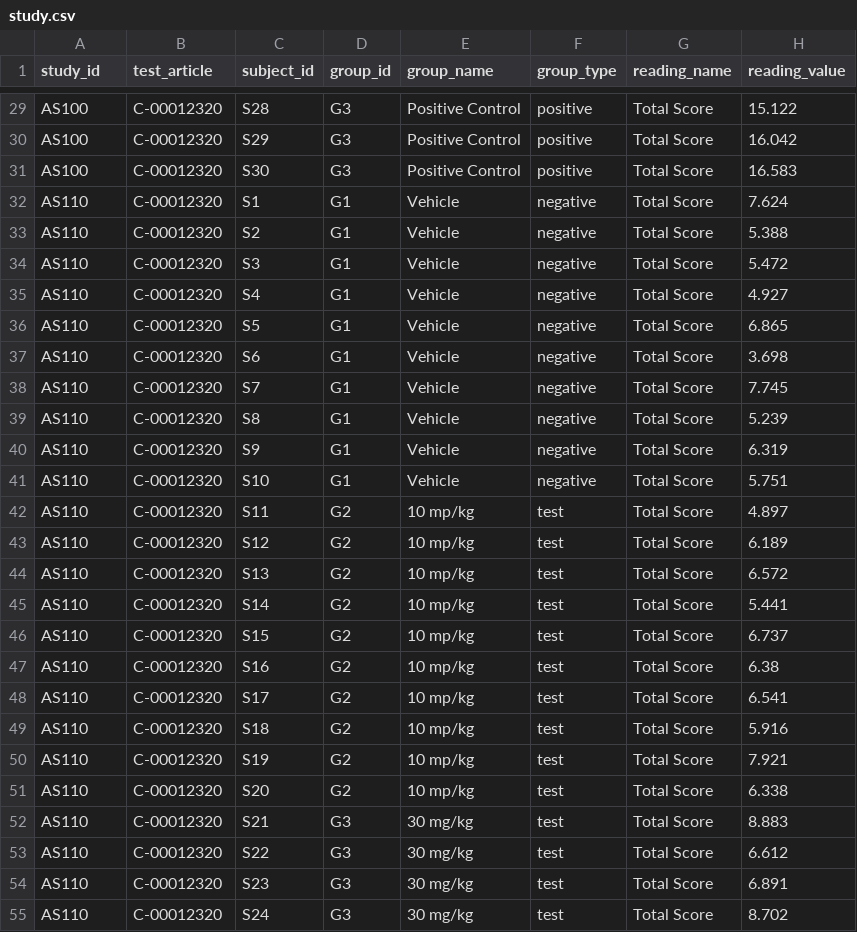
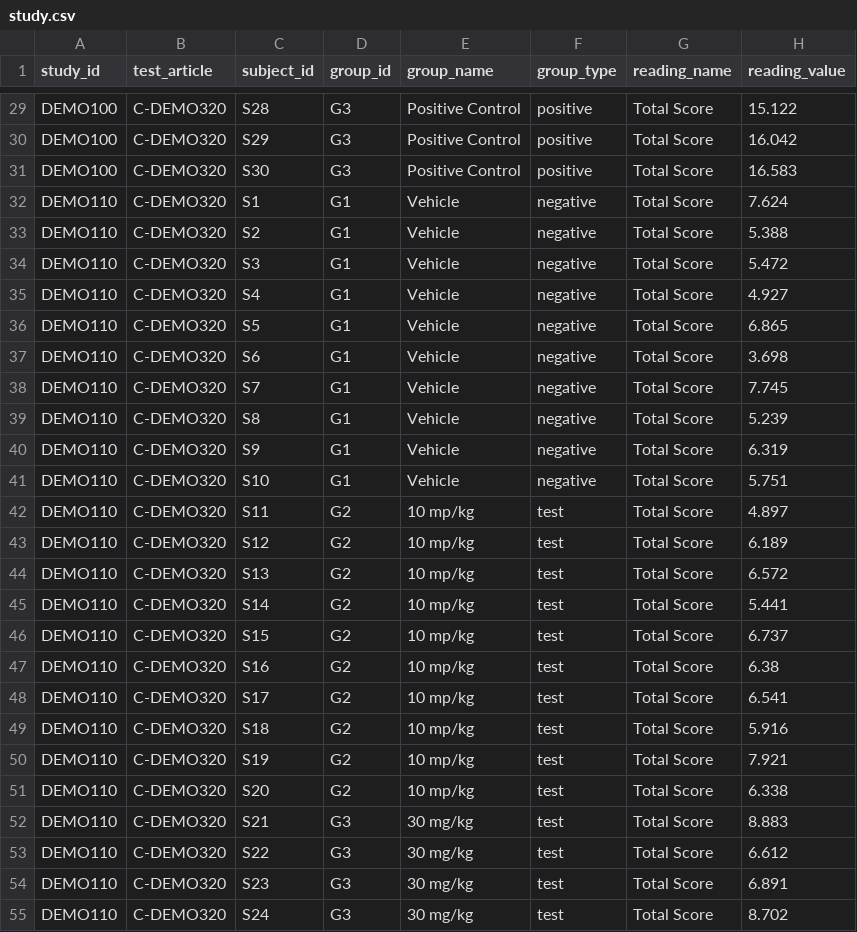
Before and after one commit to shday/studybrowser, a CSV file: study.csv, drawn as a sheet; only a part is shown, gaps mark what is left out; the diff covers the shown part only; the diff names each change by its address in the sheet, - before the commit and + after, or states it on an @@ line.

```diff
--- a/study.csv
+++ b/study.csv
-A29:A31 (study_id): AS100
+A29:A31 (study_id): DEMO100
-B29:B55 (test_article): C-00012320
+B29:B55 (test_article): C-DEMO320
-A32:A55 (study_id): AS110
+A32:A55 (study_id): DEMO110
```
Also changed, not shown: 146 edited cells elsewhere in this file, 1 other file.
